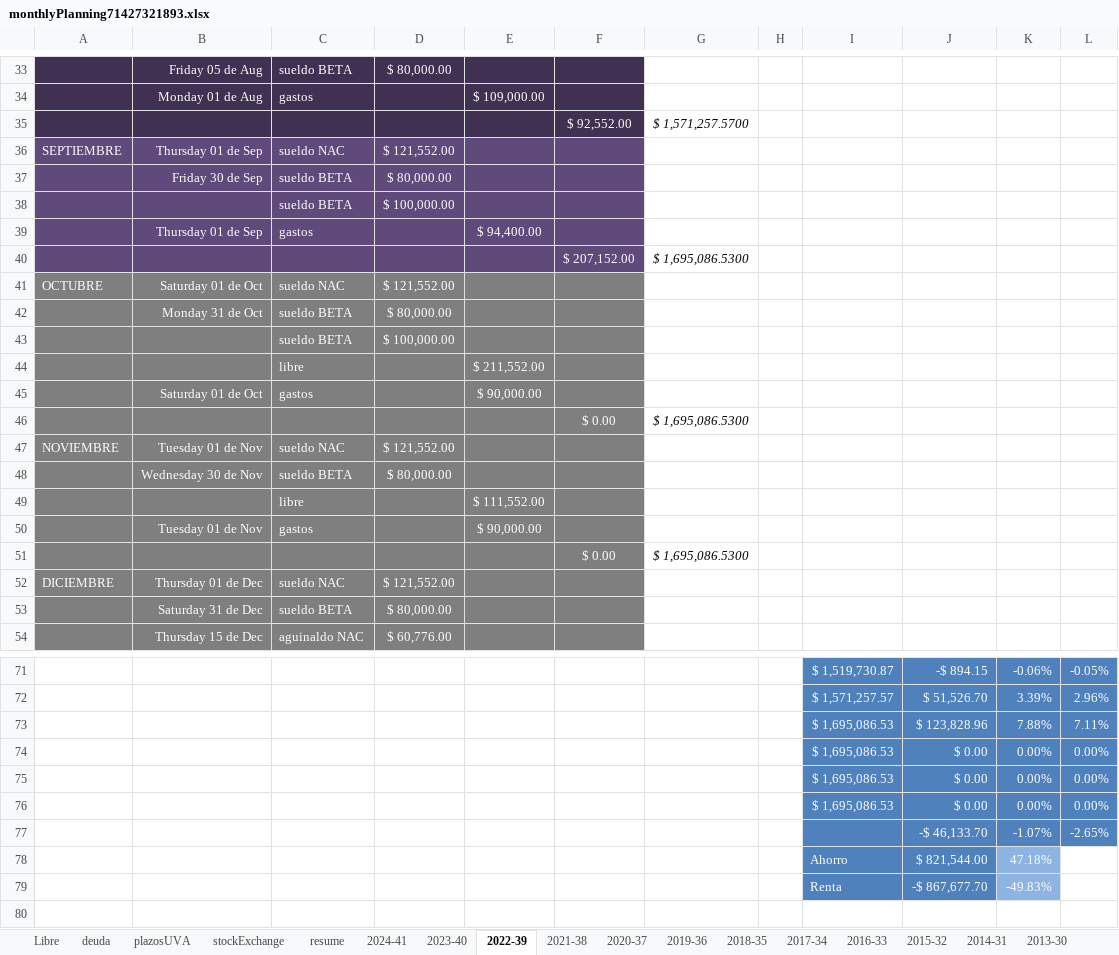
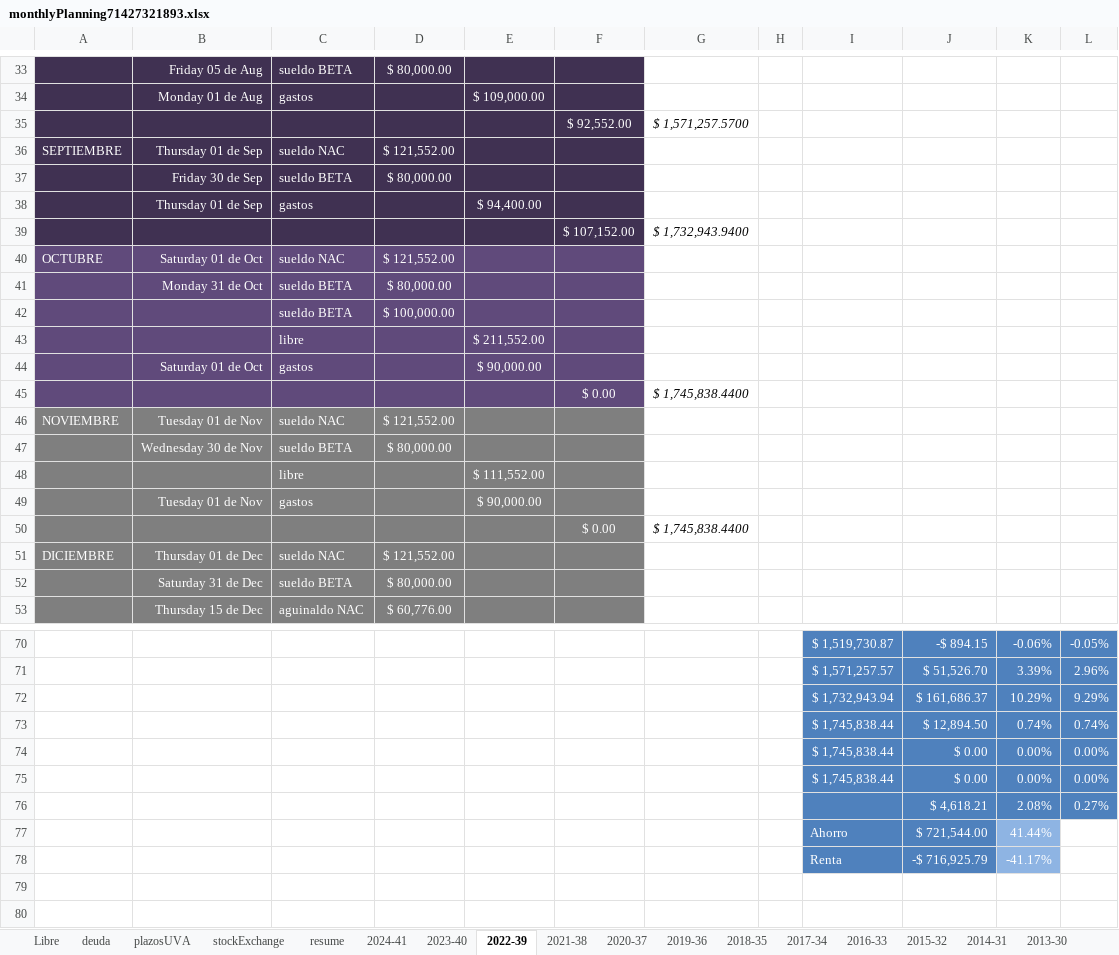
Before and after one commit to andresGitDev/private, an Excel workbook: personalAccounts/monthlyPlanning71427321893.xlsx, sheet 2022-39, drawn as a sheet; only a part is shown, gaps mark what is left out; the shorter side is filled out with more unchanged rows; values as stored, in another font and other column widths than the file's, no borders; charts and pictures and conditional formats not drawn; removed rows and columns are numbered as before the commit, all else as after; the diff covers the shown part only; the diff names each change by its address in the sheet, - before the commit and + after, or states it on an @@ line.

```diff
--- a/personalAccounts/monthlyPlanning71427321893.xlsx (sheet 2022-39)
+++ b/personalAccounts/monthlyPlanning71427321893.xlsx (sheet 2022-39)
-A36:F37 fill: #604A7B
+A36:F37 fill: #403152
-row 38:  |  | sueldo BETA | $ 100,000.00
-A38:F38 fill: #604A7B
+A38:F38 fill: #403152
-row 40:  |  |  |  |  | $ 207,152.00 | $ 1,695,086.5300
+row 39:  |  |  |  |  | $ 107,152.00 | $ 1,732,943.9400
-A40:F45 fill: #7F7F7F
+A40:F45 fill: #604A7B
-G45: $ 1,695,086.5300
+G45: $ 1,745,838.4400
-G50: $ 1,695,086.5300
+G50: $ 1,745,838.4400
-row 73:  |  |  |  |  |  |  |  | $ 1,695,086.53 | $ 123,828.96 | 7.88% | 7.11%
-row 74:  |  |  |  |  |  |  |  | $ 1,695,086.53 | $ 0.00 | 0.00% | 0.00%
+row 72:  |  |  |  |  |  |  |  | $ 1,732,943.94 | $ 161,686.37 | 10.29% | 9.29%
+row 73:  |  |  |  |  |  |  |  | $ 1,745,838.44 | $ 12,894.50 | 0.74% | 0.74%
-I74:I75: $ 1,695,086.53
+I74:I75: $ 1,745,838.44
-row 77:  |  |  |  |  |  |  |  |  | -$ 46,133.70 | -1.07% | -2.65%
-row 78:  |  |  |  |  |  |  |  | Ahorro | $ 821,544.00 | 47.18%
-row 79:  |  |  |  |  |  |  |  | Renta | -$ 867,677.70 | -49.83%
+row 76:  |  |  |  |  |  |  |  |  | $ 4,618.21 | 2.08% | 0.27%
+row 77:  |  |  |  |  |  |  |  | Ahorro | $ 721,544.00 | 41.44%
+row 78:  |  |  |  |  |  |  |  | Renta | -$ 716,925.79 | -41.17%
```
Also changed, not shown: 3 edited cells elsewhere in this sheet, sheet stockExchange, sheet resume, sheet plazosUVA, sheet 2024-41, sheet 2023-40, sheet deuda, 2 more sheets, formulas that keep their value, charts or pictures, 1 other file.
